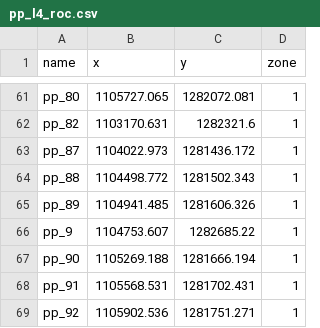
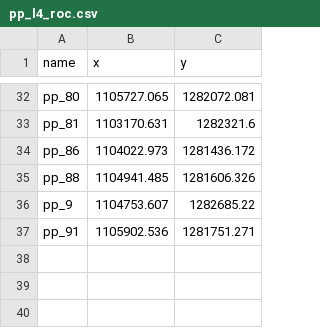
Before and after one commit to oscarfasanchez/Thesis_mf6_pest, a CSV file: 04_Xls/PP/pp_l4_roc.csv, drawn as a sheet; only a part is shown, gaps mark what is left out; removed rows and columns are numbered as before the commit, all else as after; the diff covers the shown part only; the diff names each change by its address in the sheet, - before the commit and + after, or states it on an @@ line.

```diff
--- a/04_Xls/PP/pp_l4_roc.csv
+++ b/04_Xls/PP/pp_l4_roc.csv
-column D (zone), rows 61-63: all 1; rows 65-66: 1 | 1; row 69: 1
-A33 (name): pp_82
+A33 (name): pp_81
-A34 (name): pp_87
+A34 (name): pp_86
-row 64: pp_88 | 1104498.772 | 1281502.343 | 1
-A35 (name): pp_89
+A35 (name): pp_88
-row 67: pp_90 | 1105269.188 | 1281666.194 | 1
-row 68: pp_91 | 1105568.531 | 1281702.431 | 1
-A37 (name): pp_92
+A37 (name): pp_91
```
Also changed, not shown: 29 removed rows elsewhere in this file, 04_Xls/PP/pp_l1_qd_qbg.csv, 04_Xls/PP/pp_l2_qbo2.csv, 4 other files.
